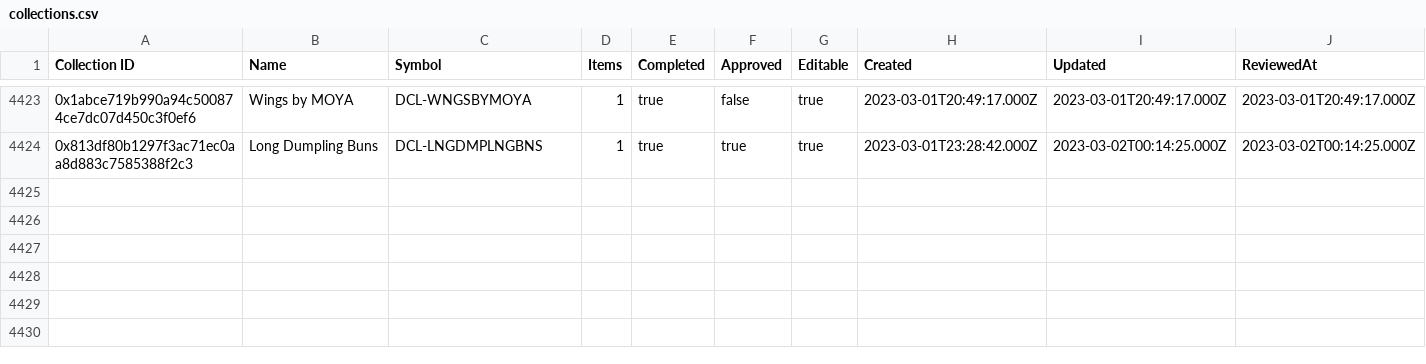
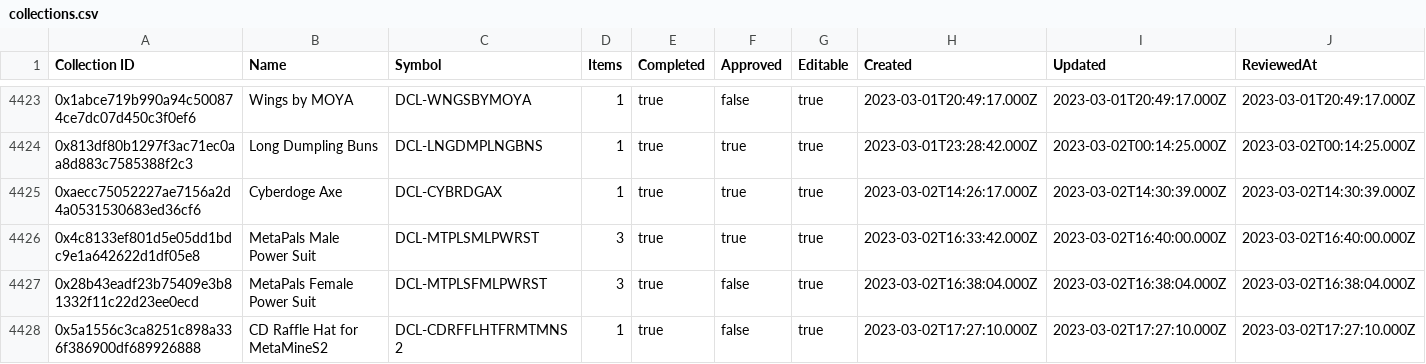
Before and after one commit to 1emu/transparency, a CSV file: collections.csv, drawn as a sheet; only a part is shown, gaps mark what is left out; rows hold the shown columns only; the diff covers the shown part only; the diff names each change by its address in the sheet, - before the commit and + after, or states it on an @@ line.

```diff
--- a/collections.csv
+++ b/collections.csv
+row 4425: 0xaecc75052227ae7156a2d4a0531530683ed36cf6 | Cyberdoge Axe | DCL-CYBRDGAX | 1 | true | true | true | 2023-03-02T14:26:17.000Z | 2023-03-02T14:30:39.000Z | 2023-03-02T14:30:39.000Z
+row 4426: 0x4c8133ef801d5e05dd1bdc9e1a642622d1df05e8 | MetaPals Male Power Suit | DCL-MTPLSMLPWRST | 3 | true | true | true | 2023-03-02T16:33:42.000Z | 2023-03-02T16:40:00.000Z | 2023-03-02T16:40:00.000Z
+row 4427: 0x28b43eadf23b75409e3b81332f11c22d23ee0ecd | MetaPals Female Power Suit | DCL-MTPLSFMLPWRST | 3 | true | false | true | 2023-03-02T16:38:04.000Z | 2023-03-02T16:38:04.000Z | 2023-03-02T16:38:04.000Z
+row 4428: 0x5a1556c3ca8251c898a336f386900df689926888 | CD Raffle Hat for MetaMineS2 | DCL-CDRFFLHTFRMTMNS2 | 1 | true | false | true | 2023-03-02T17:27:10.000Z | 2023-03-02T17:27:10.000Z | 2023-03-02T17:27:10.000Z
```
Also changed, not shown: 4 added rows and 9 edited cells elsewhere in this file, balances.csv, grants.csv, 16 other files.
